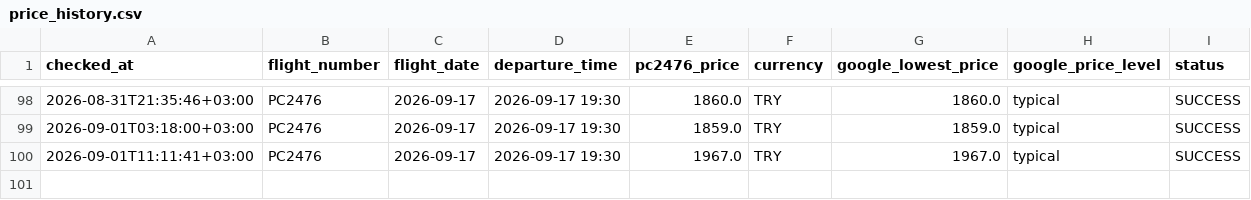
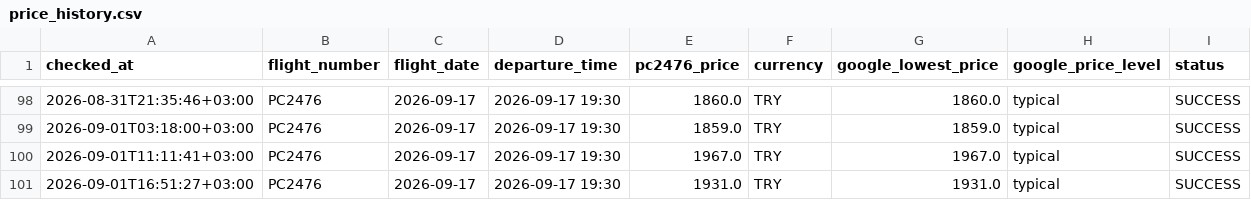
Before and after one commit to veridelisi/pegasus, a CSV file: data/price_history.csv, drawn as a sheet; only a part is shown, gaps mark what is left out.

```diff
--- a/data/price_history.csv
+++ b/data/price_history.csv
@@ -100 +100,2 @@ checked_at,flight_number,flight_date,departure_time,pc2476_price,currency,google
 2026-09-01T11:11:41+03:00,PC2476,2026-09-17,2026-09-17 19:30,1967.0,TRY,1967.0,typical,SUCCESS
+2026-09-01T16:51:27+03:00,PC2476,2026-09-17,2026-09-17 19:30,1931.0,TRY,1931.0,typical,SUCCESS
```
Also changed, not shown: data/seller_prices.csv, 5 other files.
